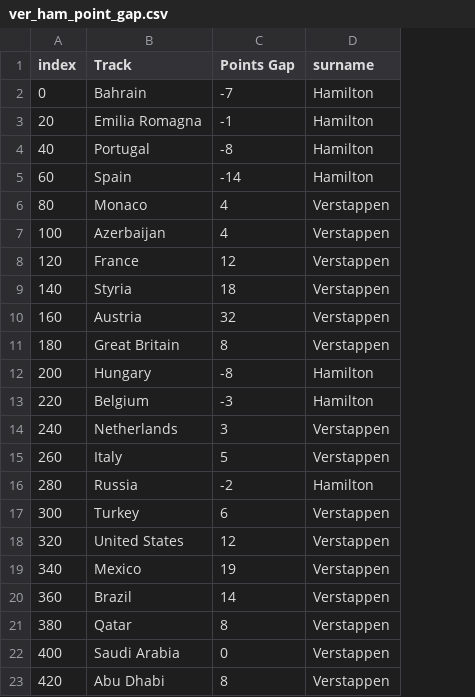
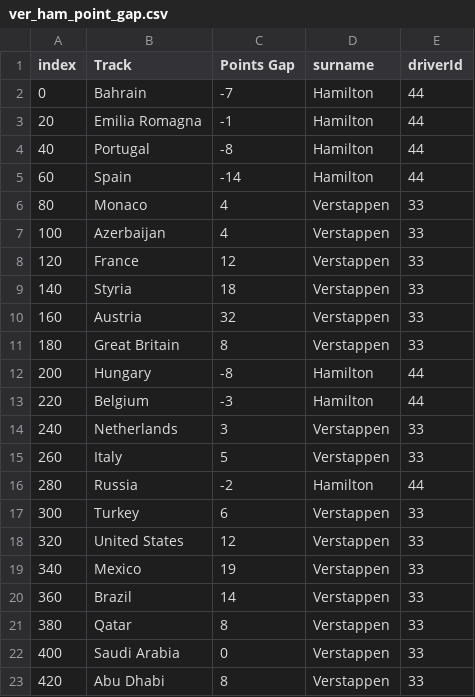
Before and after one commit to KIR007-glitch/FIT3179-A2-Setup, a CSV file: Data/ver_ham_point_gap.csv, drawn as a sheet; the diff names each change by its address in the sheet, - before the commit and + after, or states it on an @@ line.

Commit message:
verstappen_hamilton_point_gap

```diff
--- a/Data/ver_ham_point_gap.csv
+++ b/Data/ver_ham_point_gap.csv
+column E (driverId), rows 2-23: 44 | 44 | 44 | 44 | 33 | 33 | 33 | 33 | 33 | 33 | 44 | 44 | 33 | 33 | 44 | 33 | 33 | 33 | 33 | 33 | 33 | 33
```
